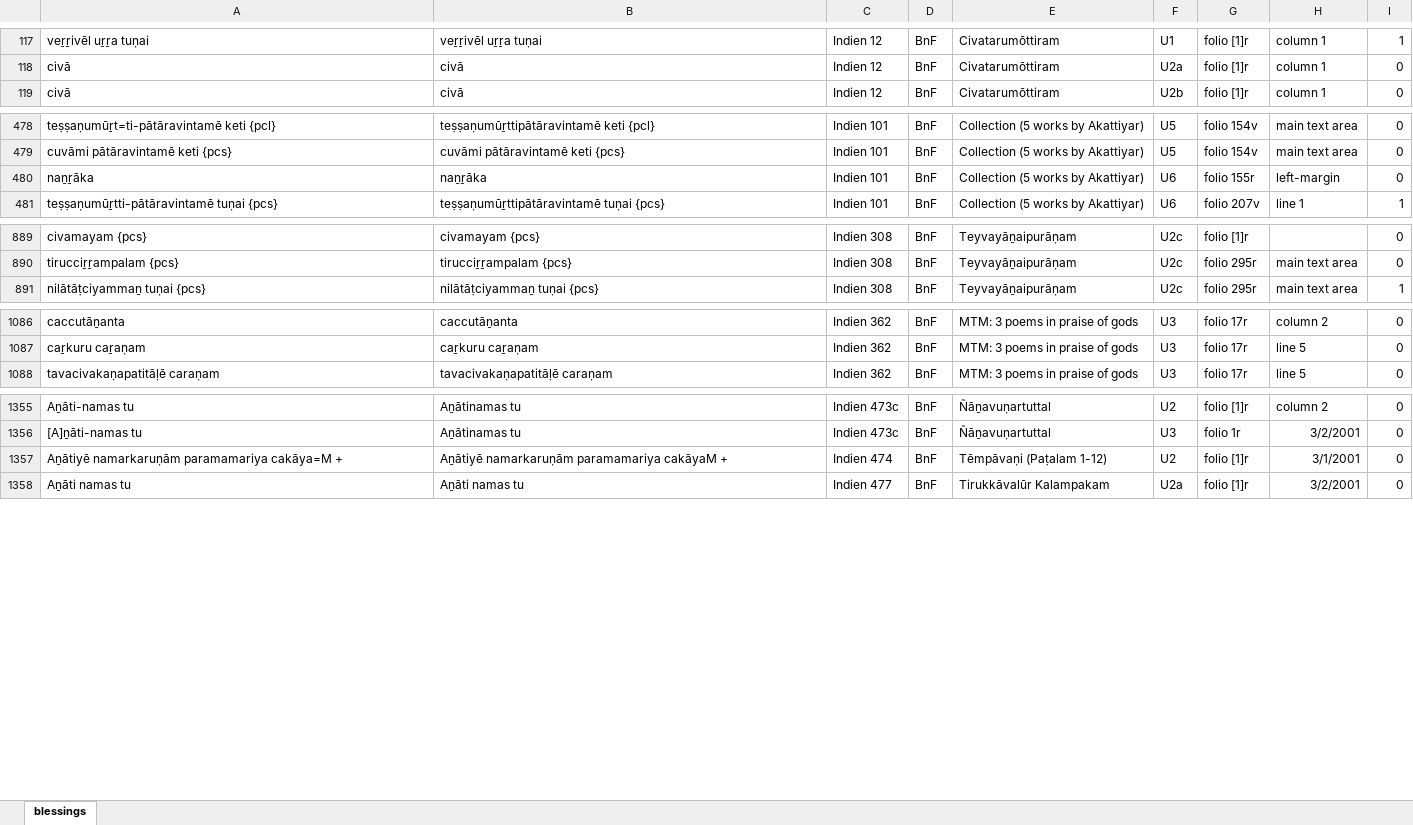
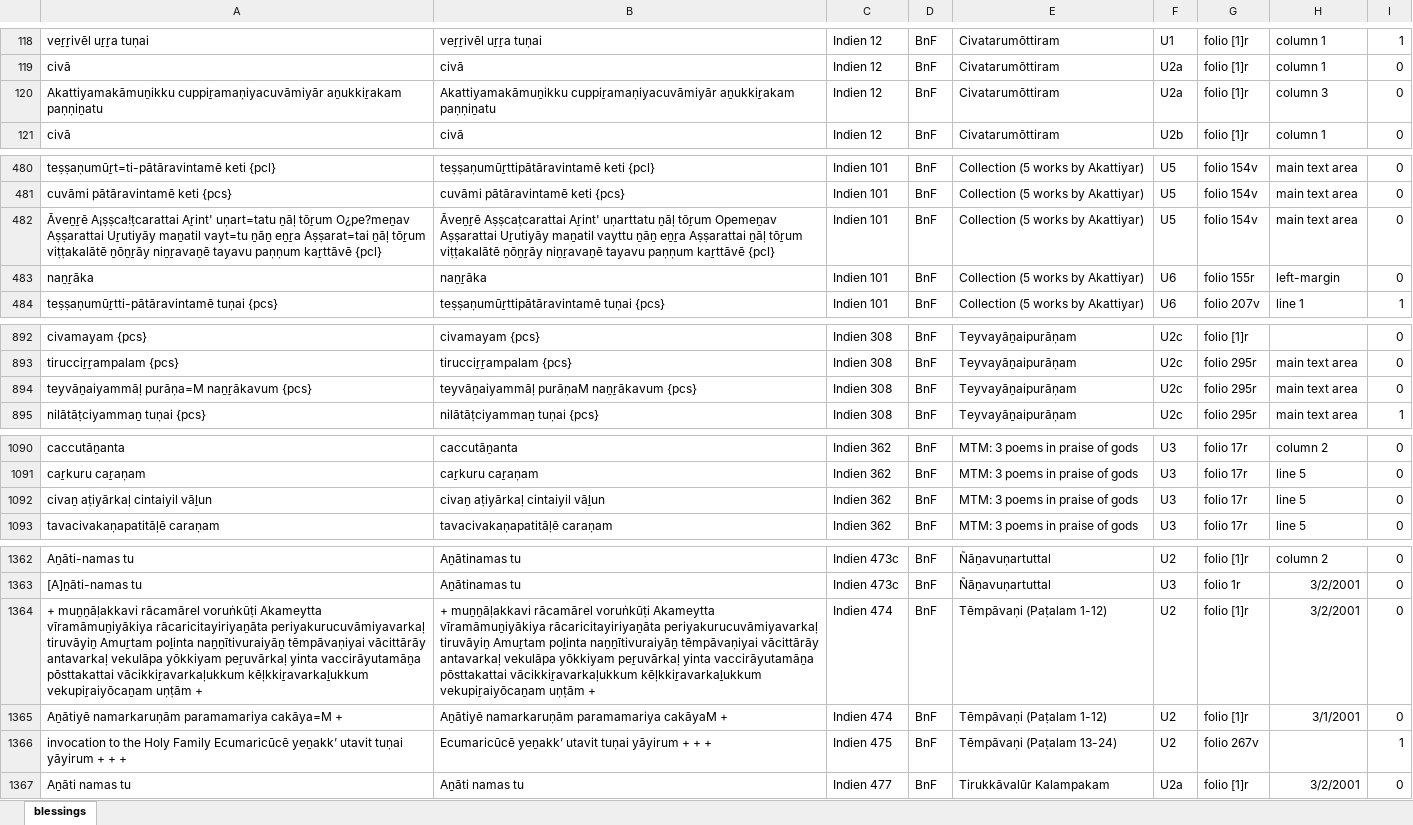
Before and after one commit to TST-Project/paratexts-old, an Excel workbook: blessings.xlsx, sheet blessings, drawn as a sheet; only a part is shown, gaps mark what is left out; values as stored, in another font and other column widths than the file's, no borders; the diff covers the shown part only; the diff names each change by its address in the sheet, - before the commit and + after, or states it on an @@ line.

```diff
--- a/blessings.xlsx (sheet blessings)
+++ b/blessings.xlsx (sheet blessings)
+row 120: Akattiyamakāmuṉikku cuppiṟamaṇiyacuvāmiyār aṉukkiṟakam paṇṇiṉatu | Akattiyamakāmuṉikku cuppiṟamaṇiyacuvāmiyār aṉukkiṟakam paṇṇiṉatu | Indien 12 | BnF | Civatarumōttiram | U2a | folio [1]r | column 3 | 0
+row 482: Āveṉṟē A¡ṣṣca!ṭcarattai Aṟint' uṇart=tatu ṉāḷ tōṟum O¿pe?meṉav Aṣṣarattai Uṟutiyāy maṉatil vayt=tu ṉāṉ eṉṟa Aṣṣarat=tai ṉāḷ tōṟum viṭṭakalātē ṉōṉṟāy niṉṟavaṉē tayavu paṇṇum kaṟttāvē {pcl} | Āveṉṟē Aṣṣcaṭcarattai Aṟint' uṇarttatu ṉāḷ tōṟum Opemeṉav Aṣṣarattai Uṟutiyāy maṉatil vayttu ṉāṉ eṉṟa Aṣṣarattai ṉāḷ tōṟum viṭṭakalātē ṉōṉṟāy niṉṟavaṉē tayavu paṇṇum kaṟttāvē {pcl} | Indien 101 | BnF | Collection (5 works by Akattiyar) | U5 | folio 154v | main text area | 0
+row 894: teyvāṉaiyammāḷ purāṇa=M naṉṟākavum {pcs} | teyvāṉaiyammāḷ purāṇaM naṉṟākavum {pcs} | Indien 308 | BnF | Teyvayāṉaipurāṇam | U2c | folio 295r | main text area | 0
+row 1092: civaṉ aṭiyārkaḷ cintaiyil vāḻun | civaṉ aṭiyārkaḷ cintaiyil vāḻun | Indien 362 | BnF | MTM: 3 poems in praise of gods | U3 | folio 17r | line 5 | 0
+row 1364: + muṉṉāḷakkavi rācamārel voruṅkūṭi Akameytta vīramāmuṉiyākiya rācaricitayiriyaṉāta periyakurucuvāmiyavarkaḷ tiruvāyiṉ Amuṟtam poḻinta naṉṉītivuraiyāṉ tēmpāvaṇiyai vācittārāy antavarkaḷ vekulāpa yōkkiyam peṟuvārkaḷ yinta vaccirāyutamāṉa pōsttakattai vācikkiṟavarkaḷukkum kēḷkkiṟavarkaḻukkum vekupiṟaiyōcaṉam uṇṭām + | + muṉṉāḷakkavi rācamārel voruṅkūṭi Akameytta vīramāmuṉiyākiya rācaricitayiriyaṉāta periyakurucuvāmiyavarkaḷ tiruvāyiṉ Amuṟtam poḻinta naṉṉītivuraiyāṉ tēmpāvaṇiyai vācittārāy antavarkaḷ vekulāpa yōkkiyam peṟuvārkaḷ yinta vaccirāyutamāṉa pōsttakattai vācikkiṟavarkaḷukkum kēḷkkiṟavarkaḻukkum vekupiṟaiyōcaṉam uṇṭām + | Indien 474 | BnF | Tēmpāvaṇi (Paṭalam 1-12) | U2 | folio [1]r | 3/2/2001 | 0
+row 1366: invocation to the Holy Family Ecumaricūcē yeṉakk’ utavit tuṇai yāyirum + + + | Ecumaricūcē yeṉakk’ utavit tuṇai yāyirum + + + | Indien 475 | BnF | Tēmpāvaṇi (Paṭalam 13-24) | U2 | folio 267v |  | 1
```
Also changed, not shown: 4 added rows elsewhere in this sheet, benedictions.xlsx, 8 other files.
